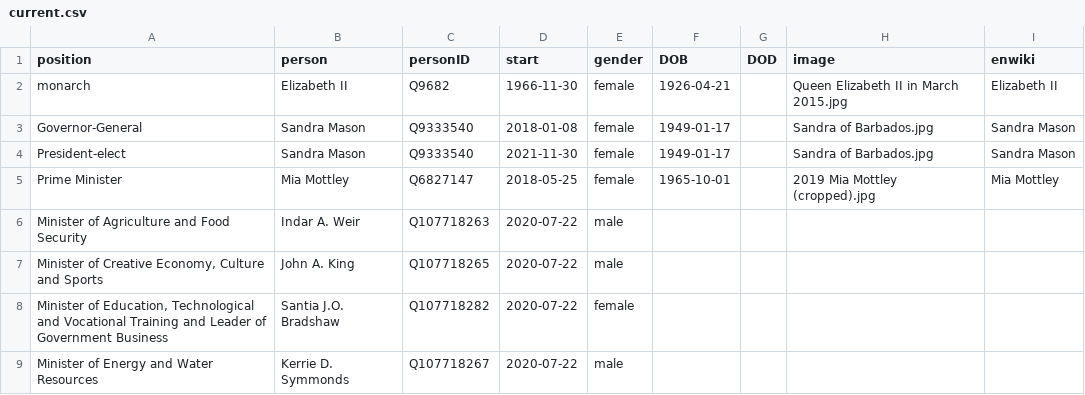
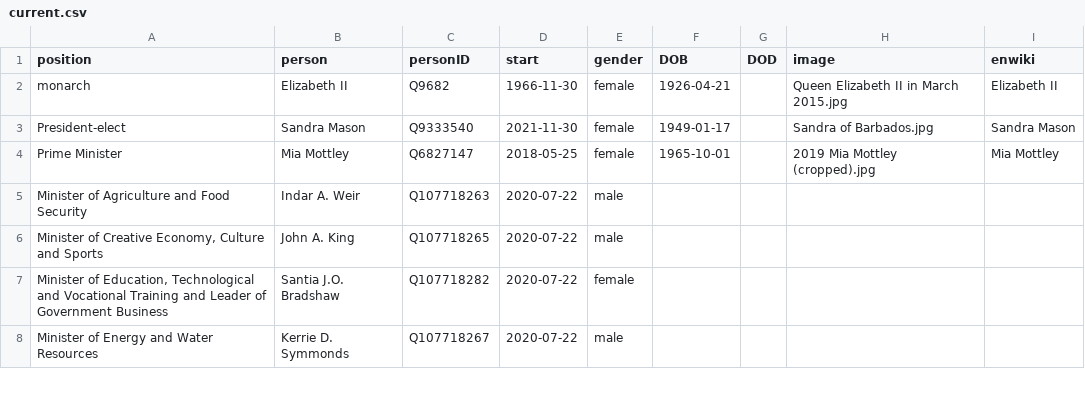
Before and after one commit to every-politician-scrapers/barbados-cabinet, a CSV file: html/current.csv, drawn as a sheet; only a part is shown; the diff names each change by its address in the sheet, - before the commit and + after, or states it on an @@ line.

Commit message:
HTML update

```diff
--- a/html/current.csv
+++ b/html/current.csv
-row 3: Governor-General | Sandra Mason | Q9333540 | 2018-01-08 | female | 1949-01-17 |  | Sandra of Barbados.jpg | Sandra Mason
```
Also changed, not shown: 1 other file.
